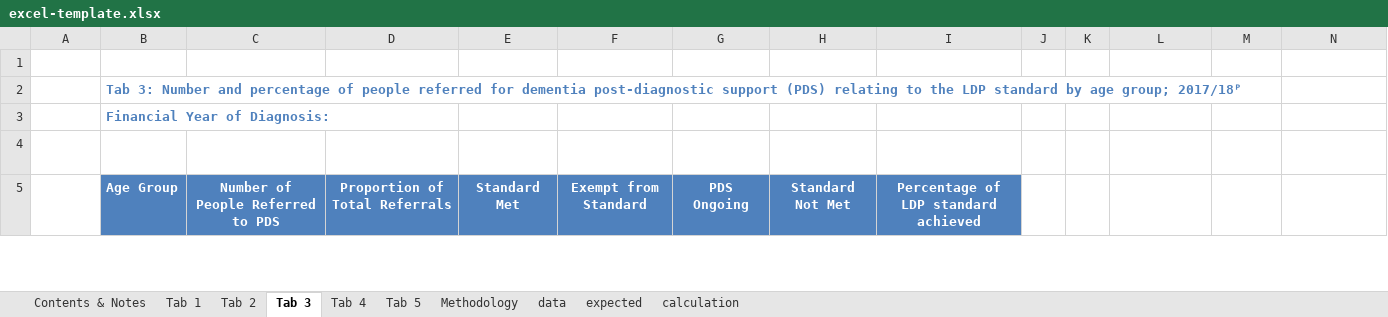
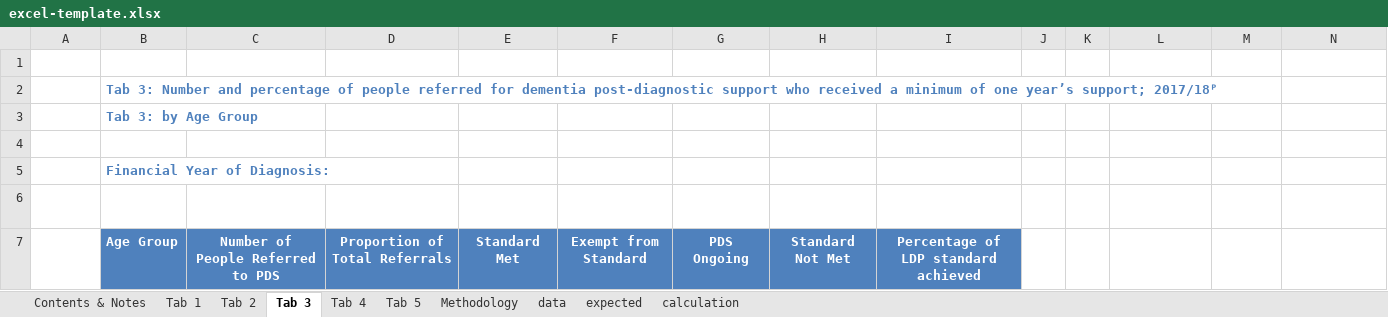
Before and after one commit to Public-Health-Scotland/dementia-pds, an Excel workbook: reference-files/excel-template.xlsx, sheet Tab 3, drawn as a sheet; only a part is shown; values as stored, in another font and other column widths than the file's, no borders; charts and pictures not drawn; rows hold the shown columns only; the diff names each change by its address in the sheet, - before the commit and + after, or states it on an @@ line.

```diff
--- a/reference-files/excel-template.xlsx (sheet Tab 3)
+++ b/reference-files/excel-template.xlsx (sheet Tab 3)
-B2: …post-diagnostic support (PDS) relating to the LDP standard by age group; 2017/18ᴾ
+B2: …post-diagnostic support who received a minimum of one year’s support; 2017/18ᴾ
+row 3:  | Tab 3: by Age Group
+row 4: (empty)
```
Also changed, not shown: sheet Contents & Notes, sheet Tab 1, sheet Tab 4, sheet Tab 5, sheet Tab 2, sheet Methodology, charts or pictures.
